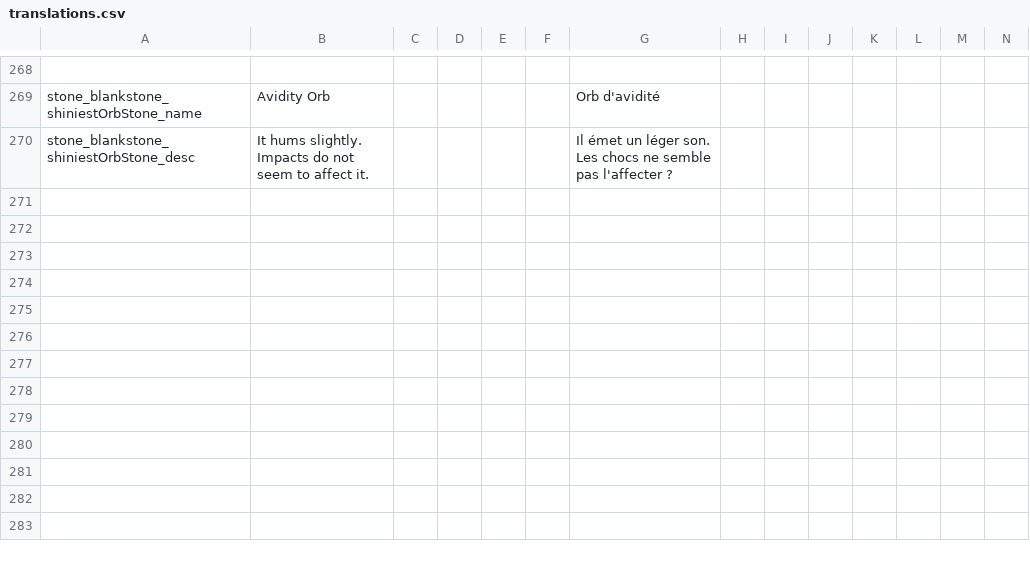
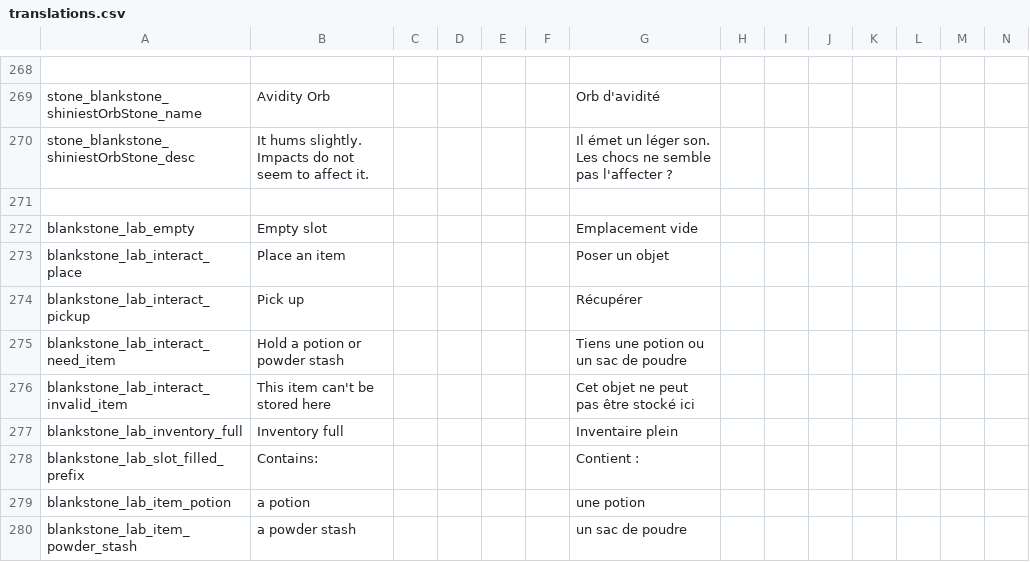
Before and after one commit to kedesiklem/blankStone, a CSV file: translations.csv, drawn as a sheet; only a part is shown, gaps mark what is left out; rows hold the shown columns only; the diff names each change by its address in the sheet, - before the commit and + after, or states it on an @@ line.

```diff
--- a/translations.csv
+++ b/translations.csv
+row 271: (empty)
+row 272: blankstone_lab_empty | Empty slot |  |  |  |  | Emplacement vide
+row 273: blankstone_lab_interact_place | Place an item |  |  |  |  | Poser un objet
+row 274: blankstone_lab_interact_pickup | Pick up |  |  |  |  | Récupérer
+row 275: blankstone_lab_interact_need_item | Hold a potion or powder stash |  |  |  |  | Tiens une potion ou un sac de poudre
+row 276: blankstone_lab_interact_invalid_item | This item can't be stored here |  |  |  |  | Cet objet ne peut pas être stocké ici
+row 277: blankstone_lab_inventory_full | Inventory full |  |  |  |  | Inventaire plein
+row 278: blankstone_lab_slot_filled_prefix | Contains: |  |  |  |  | Contient :
+row 279: blankstone_lab_item_potion | a potion |  |  |  |  | une potion
+row 280: blankstone_lab_item_powder_stash | a powder stash |  |  |  |  | un sac de poudre
```
Also changed, not shown: 26 other files.
